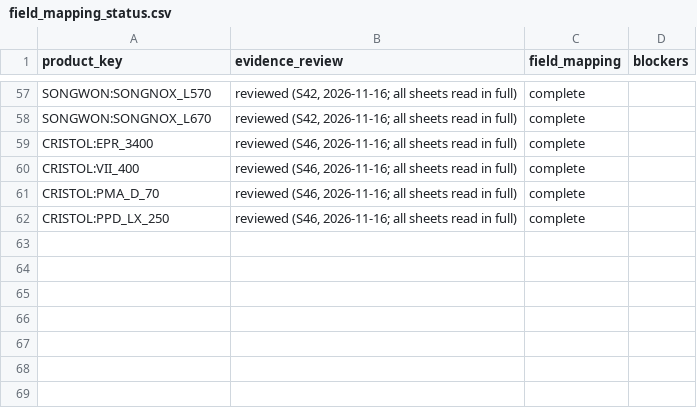
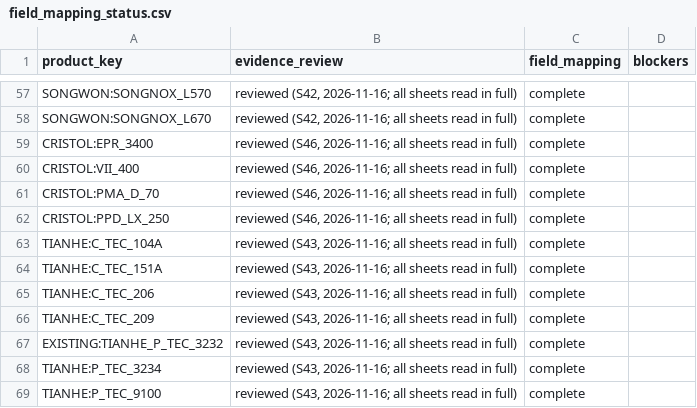
Before and after one commit to alaaahmadd182-lab/Smart-formulator-project, a CSV file: dataset_preparation_2026-11-14/tables/field_mapping_status.csv, drawn as a sheet; only a part is shown, gaps mark what is left out.

```diff
--- a/dataset_preparation_2026-11-14/tables/field_mapping_status.csv
+++ b/dataset_preparation_2026-11-14/tables/field_mapping_status.csv
@@ -62 +62,8 @@ CRISTOL:PMA_D_70,"reviewed (S46, 2026-11-16; all sheets read in full)",complete,
 CRISTOL:PPD_LX_250,"reviewed (S46, 2026-11-16; all sheets read in full)",complete,
+TIANHE:C_TEC_104A,"reviewed (S43, 2026-11-16; all sheets read in full)",complete,
+TIANHE:C_TEC_151A,"reviewed (S43, 2026-11-16; all sheets read in full)",complete,
+TIANHE:C_TEC_206,"reviewed (S43, 2026-11-16; all sheets read in full)",complete,
+TIANHE:C_TEC_209,"reviewed (S43, 2026-11-16; all sheets read in full)",complete,
+EXISTING:TIANHE_P_TEC_3232,"reviewed (S43, 2026-11-16; all sheets read in full)",complete,
+TIANHE:P_TEC_3234,"reviewed (S43, 2026-11-16; all sheets read in full)",complete,
+TIANHE:P_TEC_9100,"reviewed (S43, 2026-11-16; all sheets read in full)",complete,
```
Also changed, not shown: dataset_preparation_2026-11-14/tables/product_stages.csv, 3 other files.
